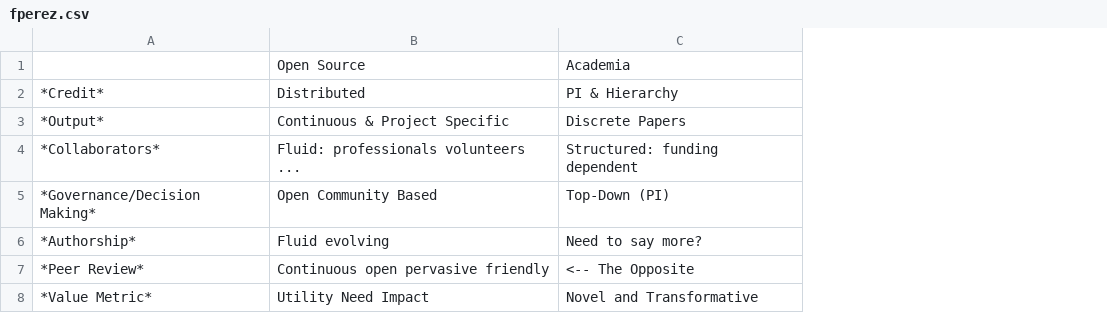
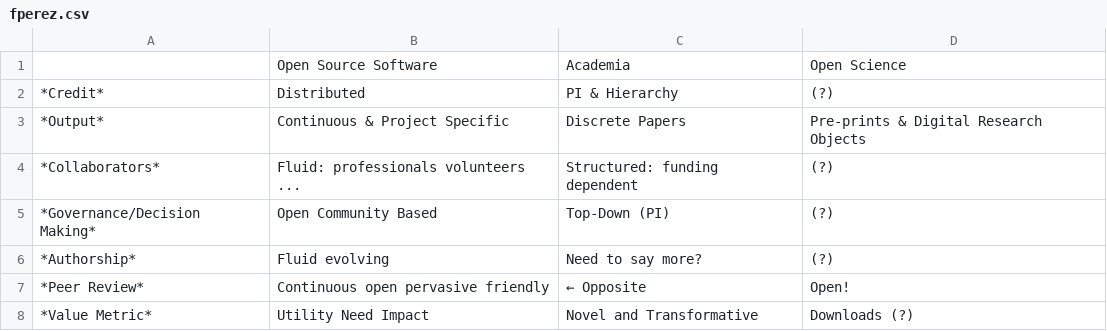
Before and after one commit to tyson-swetnam/foss-2020, a CSV file: assets/fperez.csv, drawn as a sheet; the diff names each change by its address in the sheet, - before the commit and + after, or states it on an @@ line.

```diff
--- a/assets/fperez.csv
+++ b/assets/fperez.csv
+column D, rows 1-8: Open Science | (?) | Pre-prints & Digital Research Objects | (?) | (?) | (?) | Open! | Downloads (?)
-B1: Open Source
+B1: Open Source Software
-C7: <-- The Opposite
+C7: ← Opposite
```
Also changed, not shown: 26 other files.
